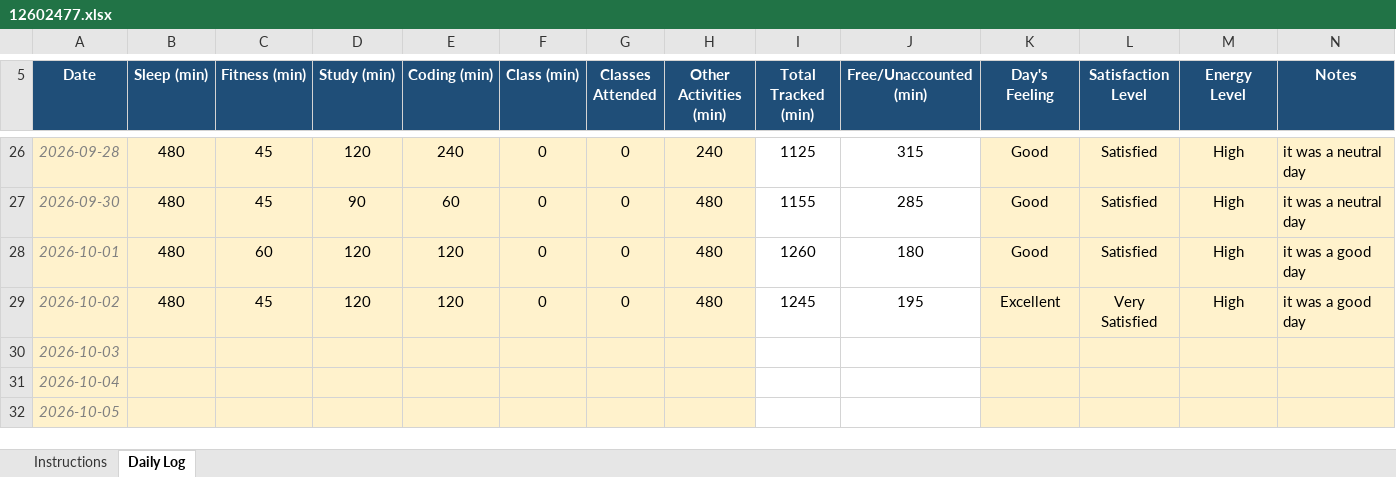
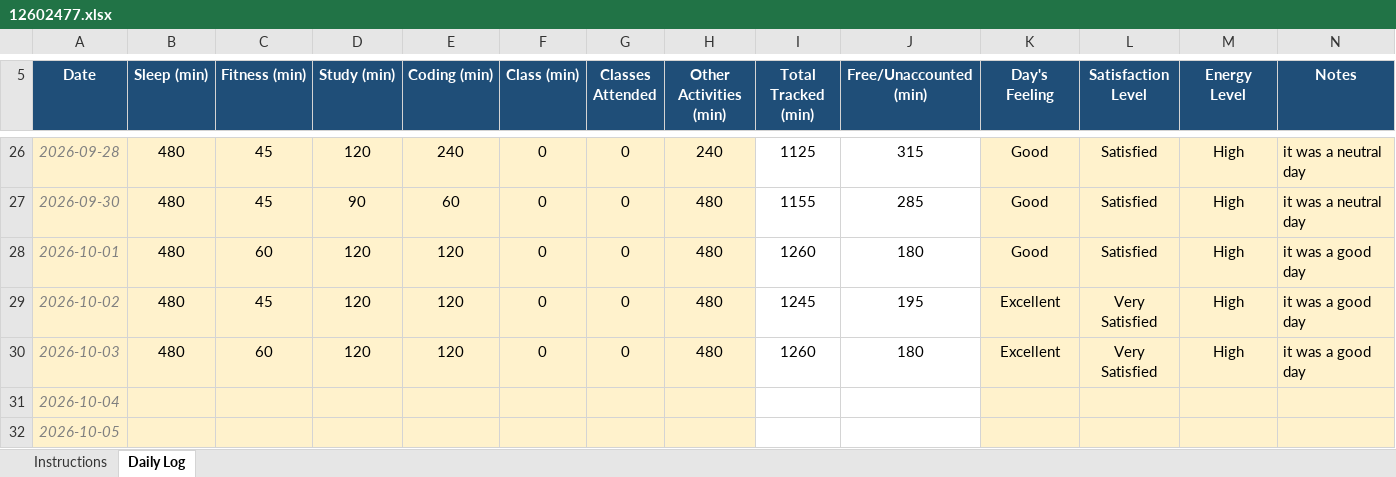
Before and after one commit to sweetioli005/CAP776, an Excel workbook: 12602477.xlsx, sheet Daily Log, drawn as a sheet; only a part is shown, gaps mark what is left out; values as stored, in another font and other column widths than the file's, no borders; conditional formats not drawn; the diff names each change by its address in the sheet, - before the commit and + after, or states it on an @@ line.

Commit message:
Add files via upload

```diff
--- a/12602477.xlsx (sheet Daily Log)
+++ b/12602477.xlsx (sheet Daily Log)
-B30 (Sleep (min)): (empty)
+B30 (Sleep (min)): 480
-C30 (Fitness (min)): (empty)
+C30 (Fitness (min)): 60
-D30 (Study (min)): (empty)
+D30 (Study (min)): 120
-E30 (Coding (min)): (empty)
+E30 (Coding (min)): 120
-F30 (Class (min)): (empty)
+F30 (Class (min)): 0
-G30 (Classes Attended): (empty)
+G30 (Classes Attended): 0
-H30 (Other Activities (min)): (empty)
+H30 (Other Activities (min)): 480
-I30 (Total Tracked (min)): (empty)
+I30 (Total Tracked (min)): 1260
-J30 (Free/Unaccounted (min)): (empty)
+J30 (Free/Unaccounted (min)): 180
-K30 (Day's Feeling): (empty)
+K30 (Day's Feeling): Excellent
-L30 (Satisfaction Level): (empty)
+L30 (Satisfaction Level): Very Satisfied
-M30 (Energy Level): (empty)
+M30 (Energy Level): High
-N30 (Notes): (empty)
+N30 (Notes): it was a good day
```
